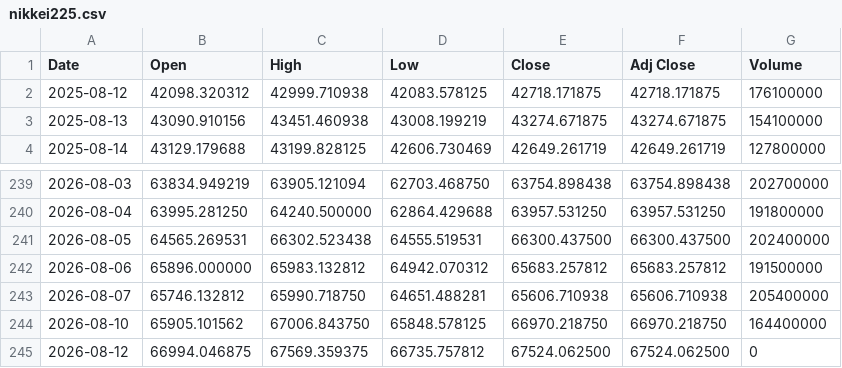
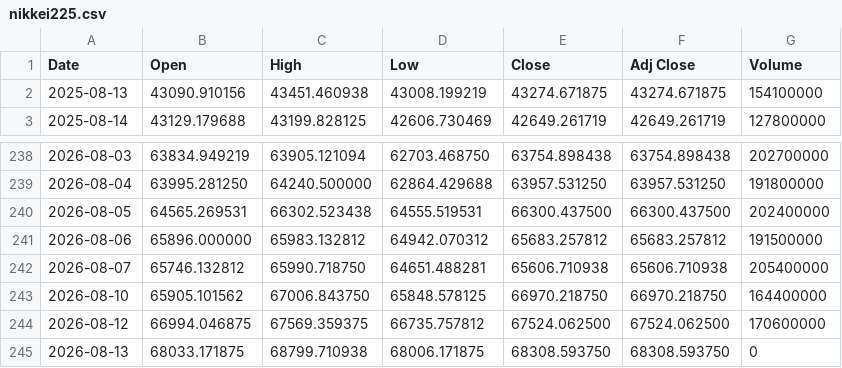
Before and after one commit to yamaccu/marketdata, a CSV file: data/nikkei225.csv, drawn as a sheet; only a part is shown, gaps mark what is left out.

```diff
--- a/data/nikkei225.csv
+++ b/data/nikkei225.csv
@@ -1,3 +1,2 @@
 Date,Open,High,Low,Close,Adj Close,Volume
-2025-08-12,42098.320312,42999.710938,42083.578125,42718.171875,42718.171875,176100000
 2025-08-13,43090.910156,43451.460938,43008.199219,43274.671875,43274.671875,154100000
@@ -244,2 +243,3 @@ Date,Open,High,Low,Close,Adj Close,Volume
 2026-08-10,65905.101562,67006.843750,65848.578125,66970.218750,66970.218750,164400000
-2026-08-12,66994.046875,67569.359375,66735.757812,67524.062500,67524.062500,0
+2026-08-12,66994.046875,67569.359375,66735.757812,67524.062500,67524.062500,170600000
+2026-08-13,68033.171875,68799.710938,68006.171875,68308.593750,68308.593750,0
```
Also changed, not shown: data/bitcoin.csv, data/bitcoin_1h.csv, 3 other files.
